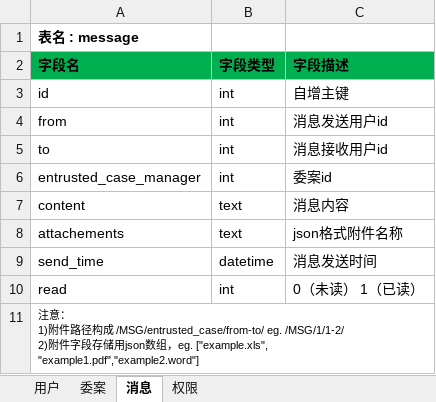
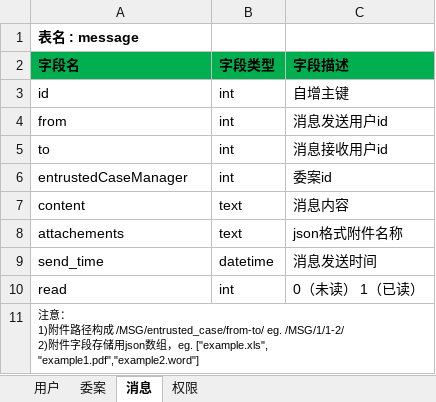
Before and after one commit to Patrick-Wang/LoanMgr, an Excel workbook: design/数据库/数据字典.xlsx, sheet 消息, drawn as a sheet; values as stored, in another font and other column widths than the file's, no borders; the diff names each change by its address in the sheet, - before the commit and + after, or states it on an @@ line.

```diff
--- a/design/数据库/数据字典.xlsx (sheet 消息)
+++ b/design/数据库/数据字典.xlsx (sheet 消息)
-A6 (字段名): entrusted_case_manager
+A6 (字段名): entrustedCaseManager
```
Also changed, not shown: sheet 委案, design/协议.xlsx, 50 other files.
